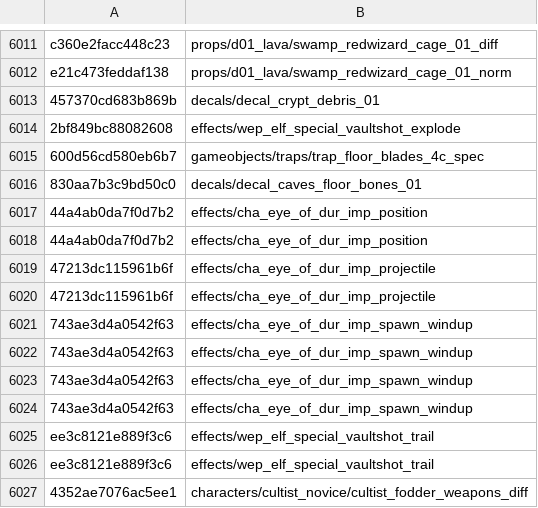
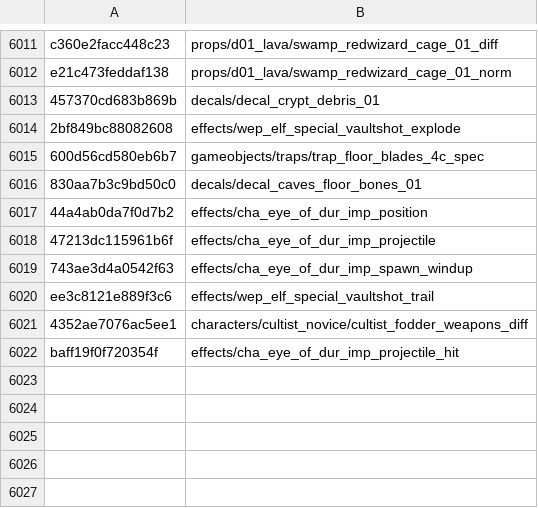
Before and after one commit to SavageDuck26/Gauntlet-Delve, a TSV file: Scripting/hashcracker/matches.tsv, drawn as a sheet; only a part is shown, gaps mark what is left out.

Commit message:
g3 effects pass: one more effects family name

```diff
--- a/Scripting/hashcracker/matches.tsv
+++ b/Scripting/hashcracker/matches.tsv
@@ -6017,11 +6017,6 @@ e21c473feddaf138	props/d01_lava/swamp_redwizard_cage_01_norm
 44a4ab0da7f0d7b2	effects/cha_eye_of_dur_imp_position
-44a4ab0da7f0d7b2	effects/cha_eye_of_dur_imp_position
-47213dc115961b6f	effects/cha_eye_of_dur_imp_projectile
 47213dc115961b6f	effects/cha_eye_of_dur_imp_projectile
 743ae3d4a0542f63	effects/cha_eye_of_dur_imp_spawn_windup
-743ae3d4a0542f63	effects/cha_eye_of_dur_imp_spawn_windup
-743ae3d4a0542f63	effects/cha_eye_of_dur_imp_spawn_windup
-743ae3d4a0542f63	effects/cha_eye_of_dur_imp_spawn_windup
-ee3c8121e889f3c6	effects/wep_elf_special_vaultshot_trail
 ee3c8121e889f3c6	effects/wep_elf_special_vaultshot_trail
 4352ae7076ac5ee1	characters/cultist_novice/cultist_fodder_weapons_diff
+baff19f0f720354f	effects/cha_eye_of_dur_imp_projectile_hit
```
Also changed, not shown: 1 other file.
